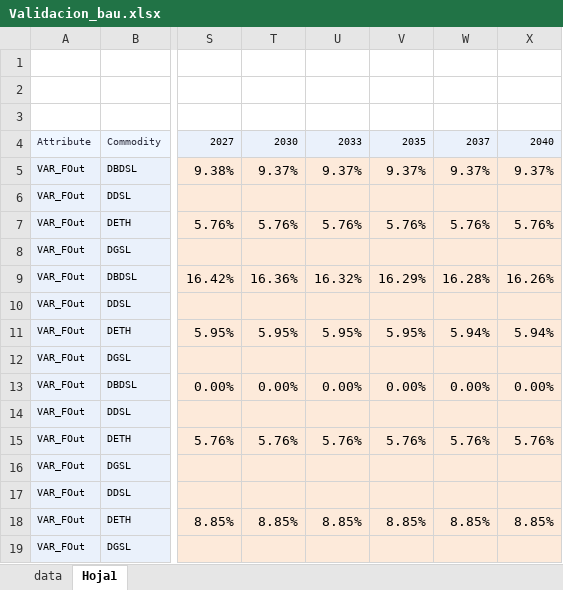
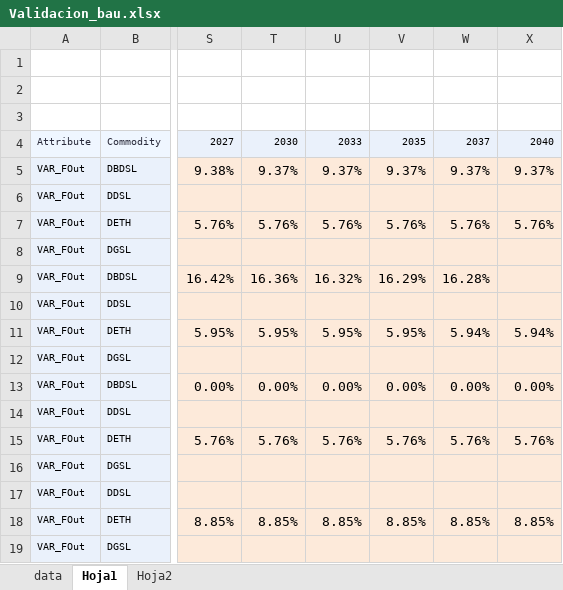
Before and after one commit to UIS-ECP/TIMES-UIS-v1-Nov, an Excel workbook: Exported_files/Validacion_bau.xlsx, sheet Hoja1, drawn as a sheet; only a part is shown, gaps mark what is left out; values as stored, in another font and other column widths than the file's, no borders; the diff names each change by its address in the sheet, - before the commit and + after, or states it on an @@ line.

```diff
--- a/Exported_files/Validacion_bau.xlsx (sheet Hoja1)
+++ b/Exported_files/Validacion_bau.xlsx (sheet Hoja1)
+sheet tab: Hoja2
-X9: 16.26%
+X9: (empty)
```
Also changed, not shown: SuppXLS/Scen_BAU_Ble_Fix_10p.xlsx, SuppXLS/Scen_BAU_Ble_Fix_15p.xlsx, 6 other files.
